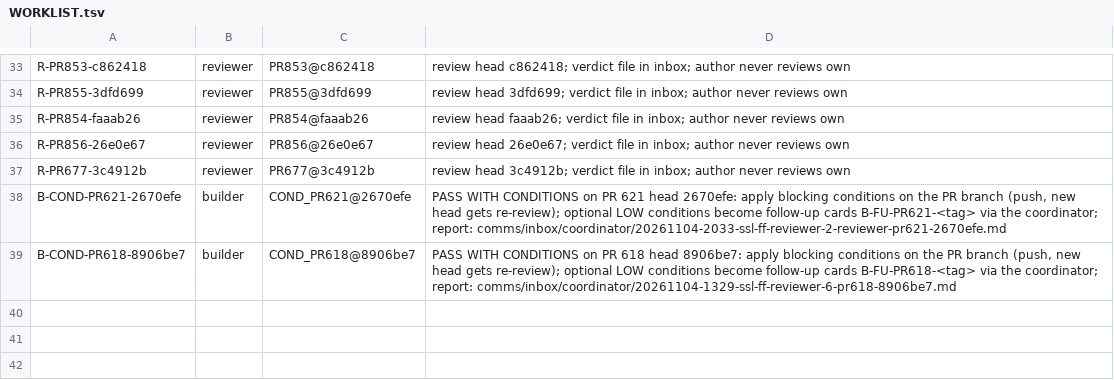
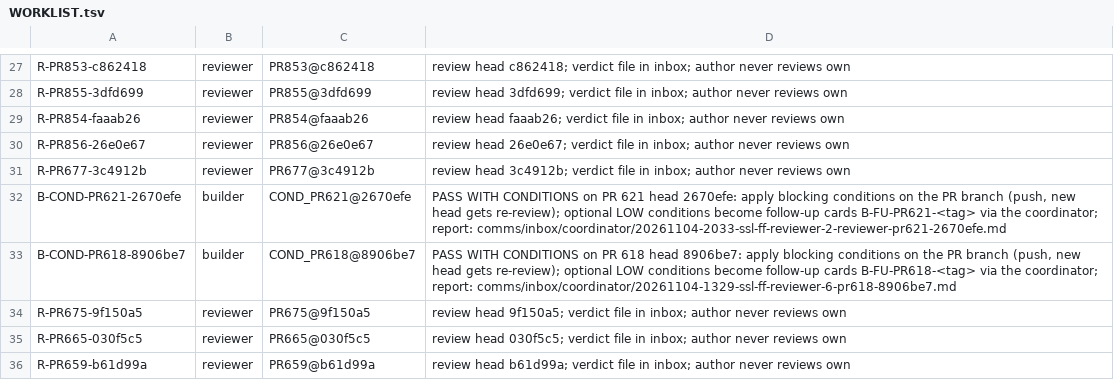
Before and after one commit to SpinStateLabs/field-platform, a TSV file: comms/WORKLIST.tsv, drawn as a sheet; only a part is shown, gaps mark what is left out; the diff covers the shown part only; the diff names each change by its address in the sheet, - before the commit and + after, or states it on an @@ line.

```diff
--- a/comms/WORKLIST.tsv
+++ b/comms/WORKLIST.tsv
+row 34: R-PR675-9f150a5 | reviewer | PR675@9f150a5 | review head 9f150a5; verdict file in inbox; author never reviews own
+row 35: R-PR665-030f5c5 | reviewer | PR665@030f5c5 | review head 030f5c5; verdict file in inbox; author never reviews own
+row 36: R-PR659-b61d99a | reviewer | PR659@b61d99a | review head b61d99a; verdict file in inbox; author never reviews own
```
Also changed, not shown: 3 added rows and 6 removed rows elsewhere in this file, comms/WORKLIST.archive.tsv.
